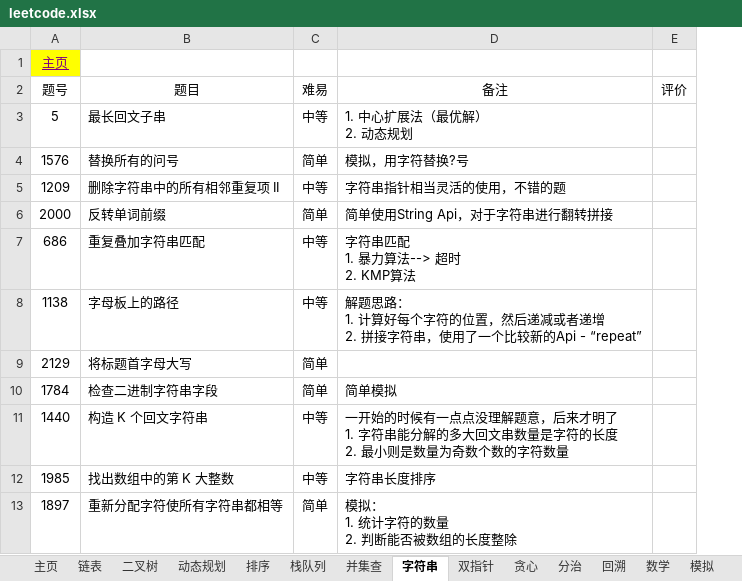
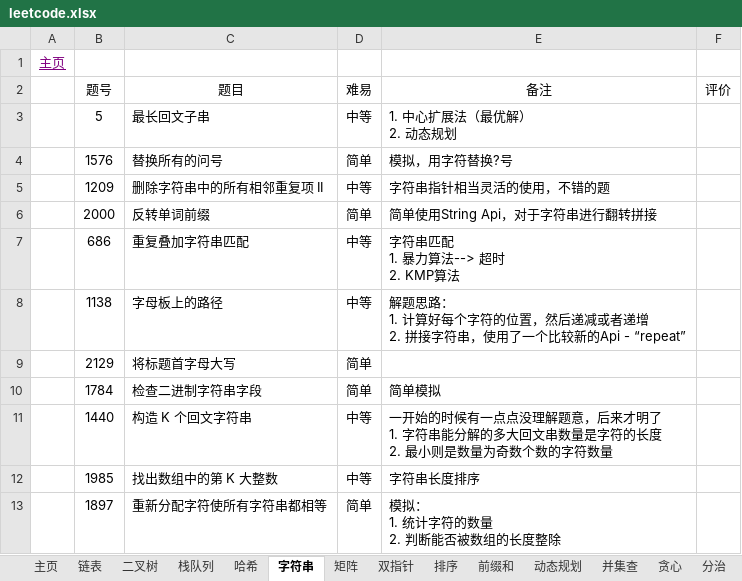
Before and after one commit to krest32/leetcode-record, an Excel workbook: leetcode/1. statistics/leetcode.xlsx, sheet 字符串, drawn as a sheet; only a part is shown; values as stored, in another font and other column widths than the file's, no borders; addresses are those after the commit; the diff names each change by its address in the sheet, - before the commit and + after, or states it on an @@ line.

```diff
--- a/leetcode/1. statistics/leetcode.xlsx (sheet 字符串)
+++ b/leetcode/1. statistics/leetcode.xlsx (sheet 字符串)
@@ sheet tab order changed: 主页 | 链表 | 二叉树 | 栈队列 | 哈希 | 字符串 | 矩阵 | 双指针 | 排序 | 前缀和 | 动态规划 | 并集查 | 贪心 | 分治 @@
+column A, row 1: 主页
-B1 (题号): 主页
+B1 (题号): (empty)
-B1 fill: #FFFF00
+B1 fill: none
```
Also changed, not shown: sheet 矩阵, sheet 二叉树, sheet 链表, sheet 栈队列, sheet 普通双指针, sheet 动态规划, 1 more sheet, 14 other files.
